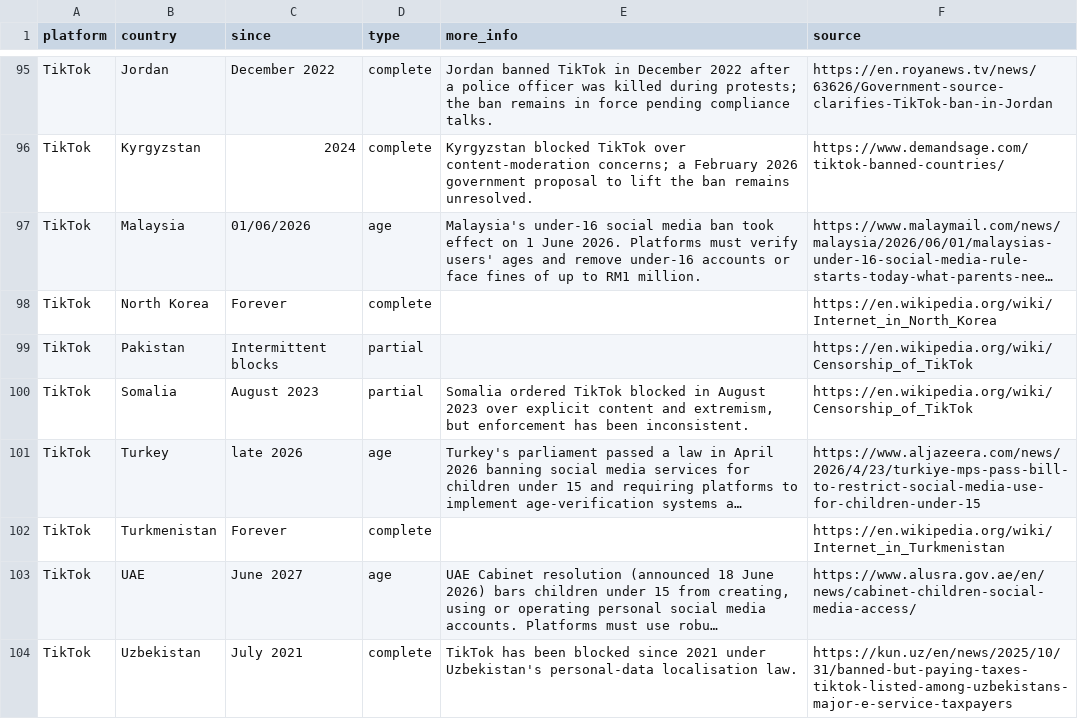
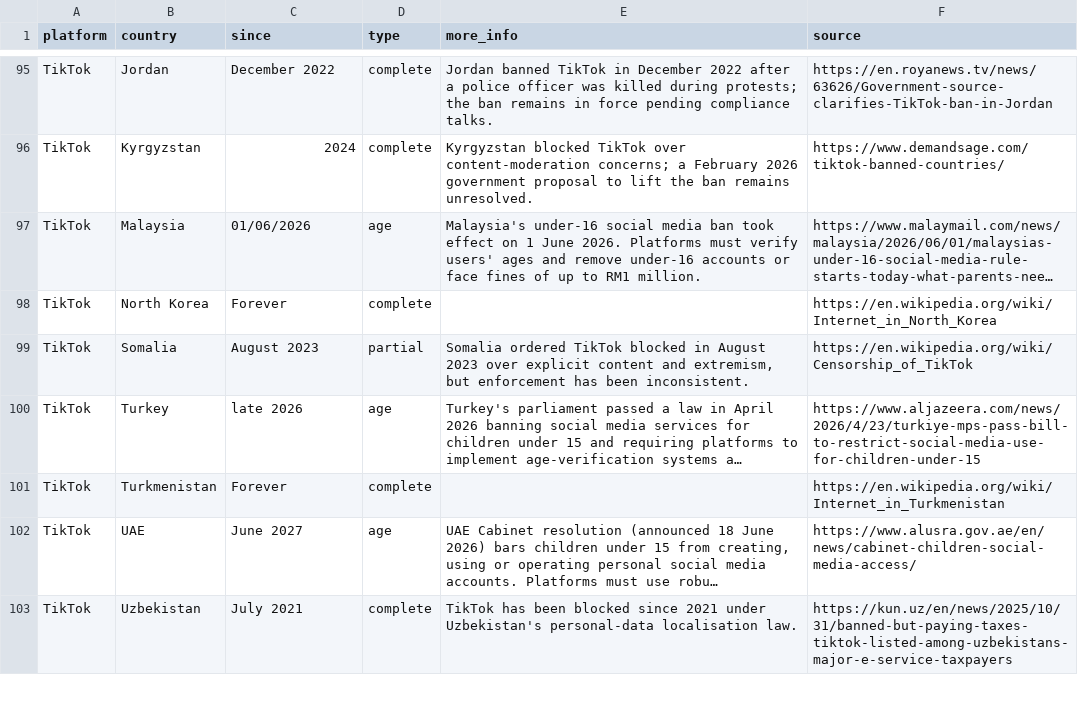
Before and after one commit to vimal7890/Censorship-Tracker, a CSV file: censorship_data.csv, drawn as a sheet; only a part is shown, gaps mark what is left out; long unchanged cells end in …; the diff names each change by its address in the sheet, - before the commit and + after, or states it on an @@ line.

Commit message:
Remove TikTok Pakistan entry; platform no longer blocked
Historical PTA intermittent bans (2020–2021) were lifted, and TikTok
operates in Pakistan with content moderation reporting as of 2026.

```diff
--- a/censorship_data.csv
+++ b/censorship_data.csv
-row 99: TikTok | Pakistan | Intermittent blocks | partial |  | https://en.wikipedia.org/wiki/Censorship_of_TikTok
```
